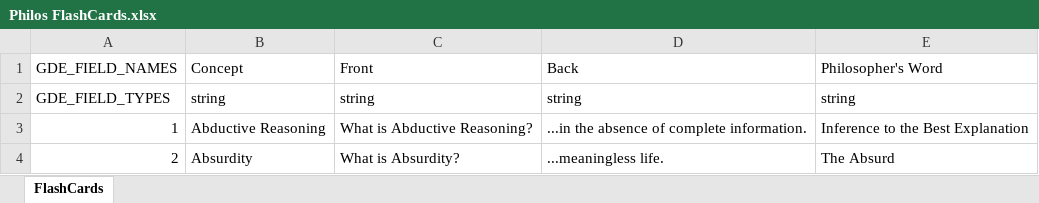
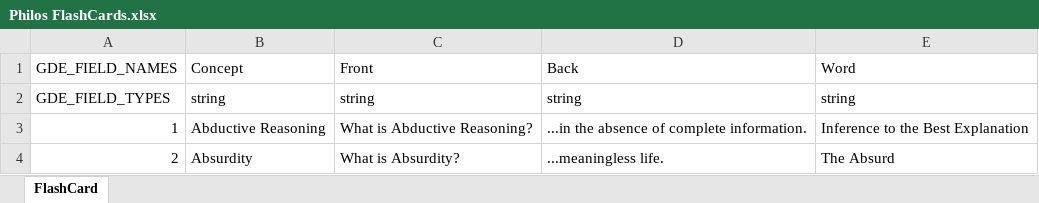
Before and after one commit to TravellingVolta/Mindscapes, an Excel workbook: Documents/Philos FlashCards.xlsx, sheet FlashCard, drawn as a sheet; only a part is shown; values as stored, in another font and other column widths than the file's, no borders; the diff names each change by its address in the sheet, - before the commit and + after, or states it on an @@ line.

Commit message:
Add Text Switch of Flip Card; Change Sheet Col Name

```diff
--- a/Documents/Philos FlashCards.xlsx (sheet FlashCard)
+++ b/Documents/Philos FlashCards.xlsx (sheet FlashCard)
-sheet tab: FlashCards
+sheet tab: FlashCard
-E1: Philosopher's Word
+E1: Word
```
Also changed, not shown: 14 other files.
